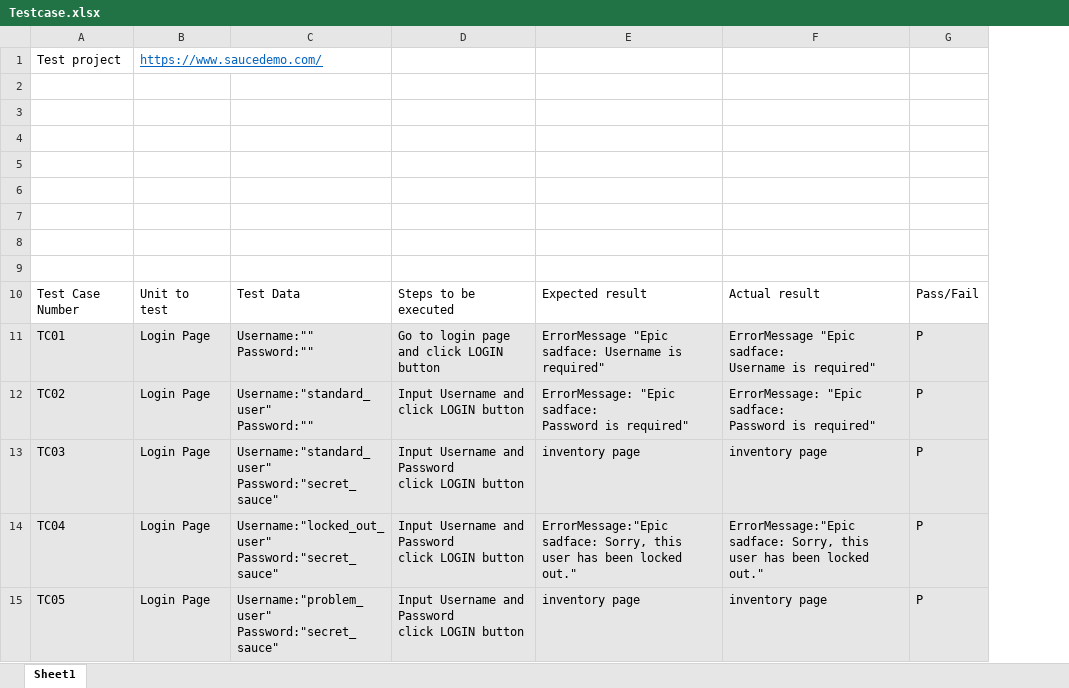
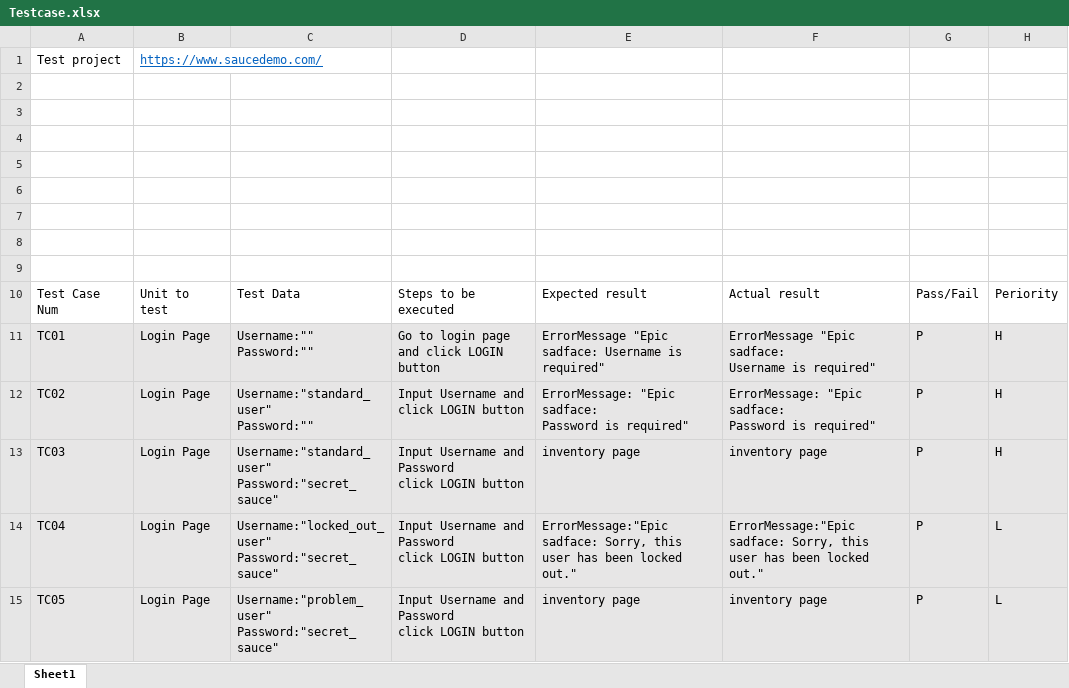
Before and after one commit to pli49/saucedemoJavaAutomationTesting, an Excel workbook: Testcase.xlsx, sheet Sheet1, drawn as a sheet; only a part is shown; values as stored, in another font and other column widths than the file's, no borders; the diff names each change by its address in the sheet, - before the commit and + after, or states it on an @@ line.

Commit message:
Added periority to test case, todo: add comments

```diff
--- a/Testcase.xlsx (sheet Sheet1)
+++ b/Testcase.xlsx (sheet Sheet1)
+column H, rows 10-15: Periority | H | H | H | L | L
-A10: Test Case Number
+A10: Test Case Num
```
Also changed, not shown: 1 other file.
